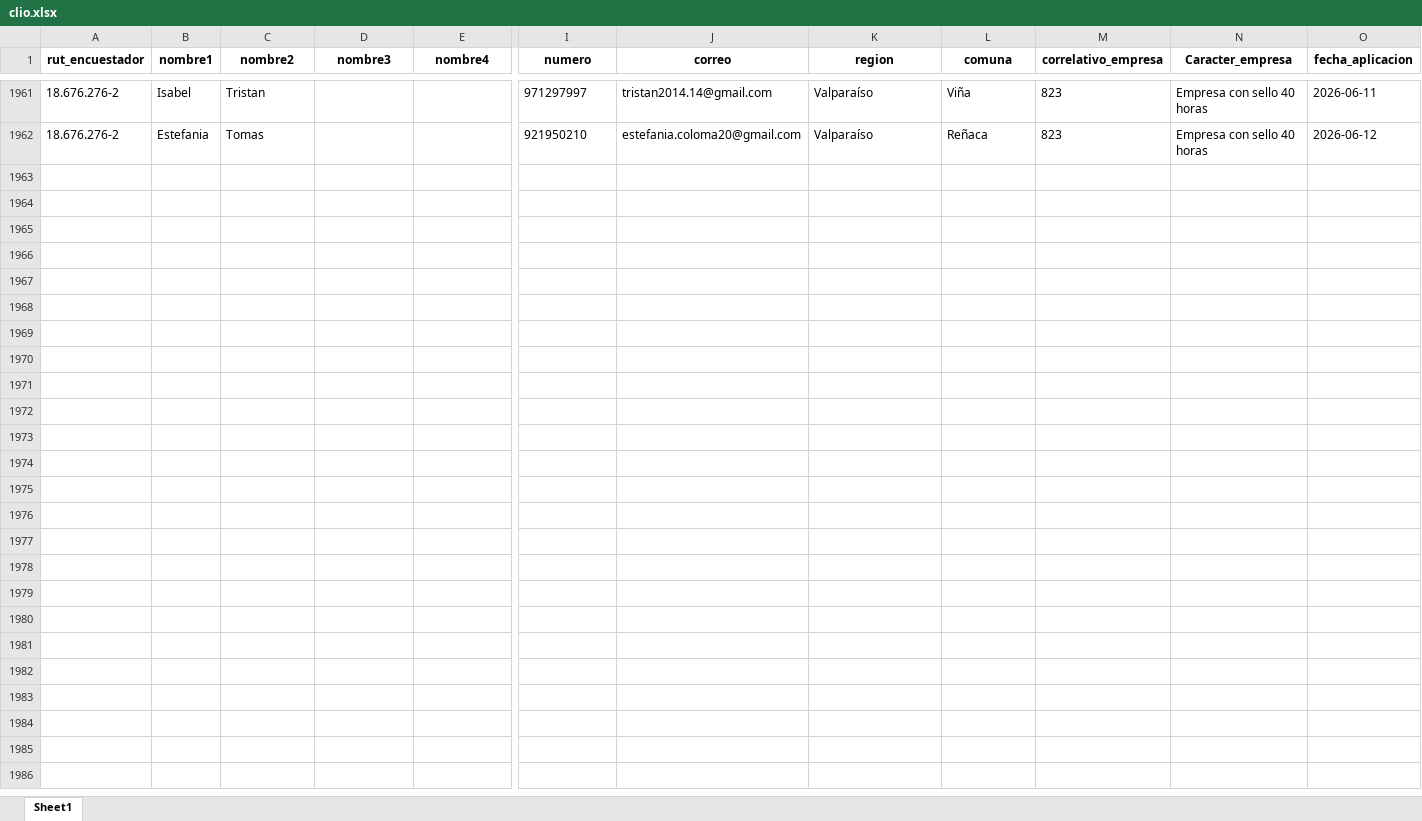
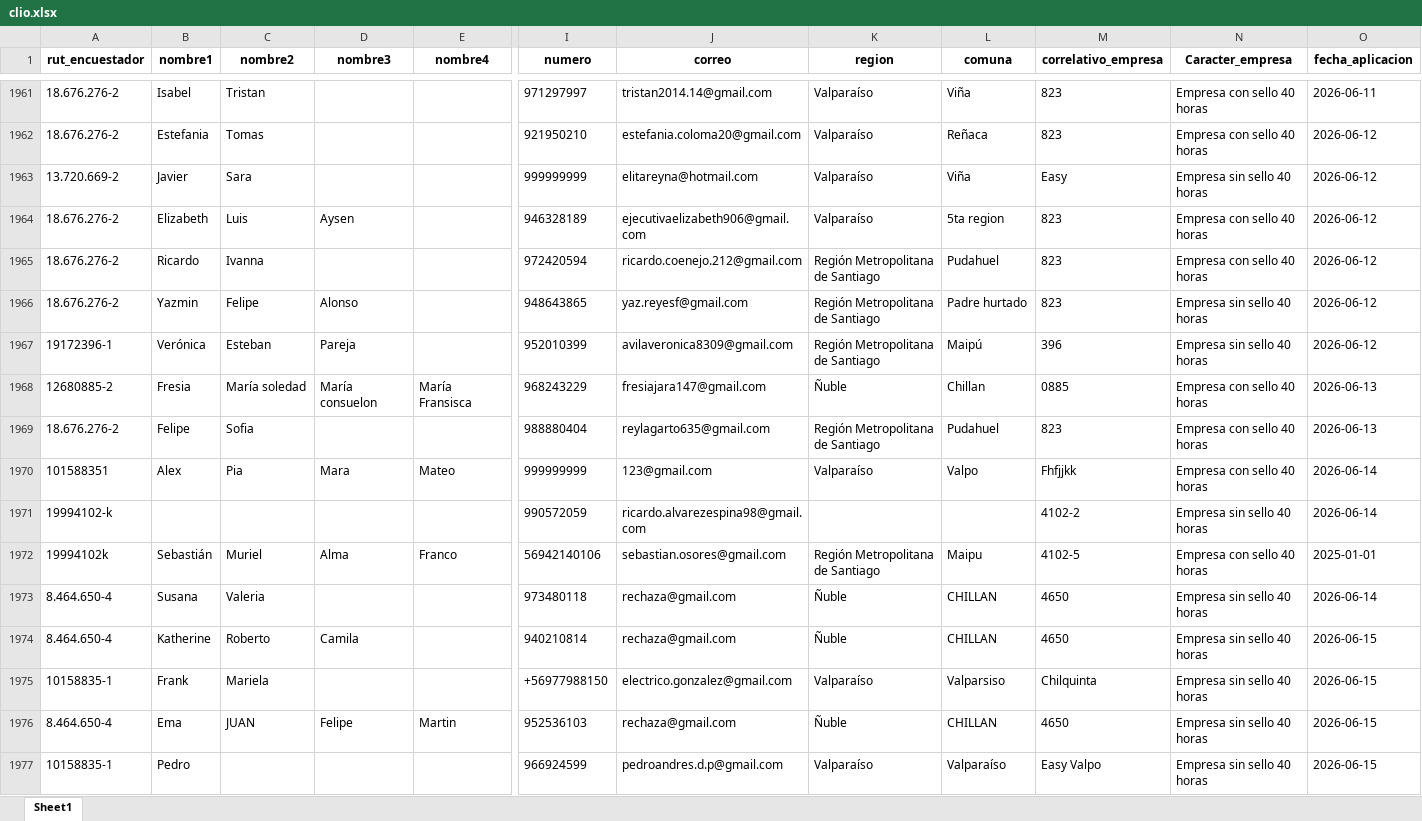
Before and after one commit to Kevin-carrasco/labofam-codebook, an Excel workbook: output/clio.xlsx, sheet Sheet1, drawn as a sheet; only a part is shown, gaps mark what is left out; values as stored, in another font and other column widths than the file's, no borders; rows hold the shown columns only; the diff names each change by its address in the sheet, - before the commit and + after, or states it on an @@ line.

```diff
--- a/output/clio.xlsx (sheet Sheet1)
+++ b/output/clio.xlsx (sheet Sheet1)
+row 1963: 13.720.669-2 | Javier | Sara |  |  | 999999999 | elitareyna@hotmail.com | Valparaíso | Viña | Easy | Empresa sin sello 40 horas | 2026-06-12
+row 1964: 18.676.276-2 | Elizabeth | Luis | Aysen |  | 946328189 | ejecutivaelizabeth906@gmail.com | Valparaíso | 5ta region | 823 | Empresa con sello 40 horas | 2026-06-12
+row 1965: 18.676.276-2 | Ricardo | Ivanna |  |  | 972420594 | ricardo.coenejo.212@gmail.com | Región Metropolitana de Santiago | Pudahuel | 823 | Empresa con sello 40 horas | 2026-06-12
+row 1966: 18.676.276-2 | Yazmin | Felipe | Alonso |  | 948643865 | yaz.reyesf@gmail.com | Región Metropolitana de Santiago | Padre hurtado | 823 | Empresa sin sello 40 horas | 2026-06-12
+row 1967: 19172396-1 | Verónica | Esteban | Pareja |  | 952010399 | avilaveronica8309@gmail.com | Región Metropolitana de Santiago | Maipú | 396 | Empresa sin sello 40 horas | 2026-06-12
+row 1968: 12680885-2 | Fresia | María soledad | María consuelon | María Fransisca | 968243229 | fresiajara147@gmail.com | Ñuble | Chillan | 0885 | Empresa con sello 40 horas | 2026-06-13
+row 1969: 18.676.276-2 | Felipe | Sofia |  |  | 988880404 | reylagarto635@gmail.com | Región Metropolitana de Santiago | Pudahuel | 823 | Empresa con sello 40 horas | 2026-06-13
+row 1970: 101588351 | Alex | Pia | Mara | Mateo | 999999999 | 123@gmail.com | Valparaíso | Valpo | Fhfjjkk | Empresa con sello 40 horas | 2026-06-14
+row 1971: 19994102-k |  |  |  |  | 990572059 | ricardo.alvarezespina98@gmail.com |  |  | 4102-2 | Empresa sin sello 40 horas | 2026-06-14
+row 1972: 19994102k | Sebastián | Muriel | Alma | Franco | 56942140106 | sebastian.osores@gmail.com | Región Metropolitana de Santiago | Maipu | 4102-5 | Empresa con sello 40 horas | 2025-01-01
+row 1973: 8.464.650-4 | Susana | Valeria |  |  | 973480118 | rechaza@gmail.com | Ñuble | CHILLAN | 4650 | Empresa sin sello 40 horas | 2026-06-14
+row 1974: 8.464.650-4 | Katherine | Roberto | Camila |  | 940210814 | rechaza@gmail.com | Ñuble | CHILLAN | 4650 | Empresa sin sello 40 horas | 2026-06-15
+row 1975: 10158835-1 | Frank | Mariela |  |  | +56977988150 | electrico.gonzalez@gmail.com | Valparaíso | Valparsiso | Chilquinta | Empresa sin sello 40 horas | 2026-06-15
+row 1976: 8.464.650-4 | Ema | JUAN | Felipe | Martin | 952536103 | rechaza@gmail.com | Ñuble | CHILLAN | 4650 | Empresa sin sello 40 horas | 2026-06-15
+row 1977: 10158835-1 | Pedro |  |  |  | 966924599 | pedroandres.d.p@gmail.com | Valparaíso | Valparaíso | Easy Valpo | Empresa sin sello 40 horas | 2026-06-15
```
Also changed, not shown: output/contacto.xlsx, 20 other files.
